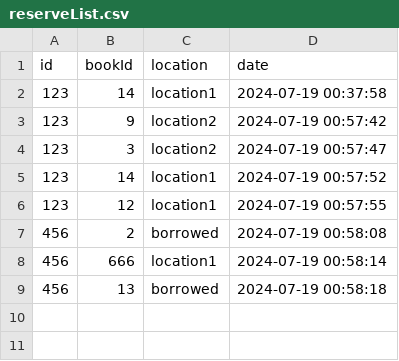
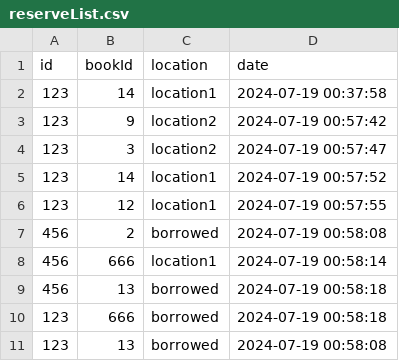
Before and after one commit to ET0735-DevOps-AIoT-AY2410/DCPE_2A_02_Group5, a CSV file: src/website/reserveList.csv, drawn as a sheet; the diff names each change by its address in the sheet, - before the commit and + after, or states it on an @@ line.

Commit message:
more data

```diff
--- a/src/website/reserveList.csv
+++ b/src/website/reserveList.csv
+row 10: 123 | 666 | borrowed | 2024-07-19 00:58:18
+row 11: 123 | 13 | borrowed | 2024-07-19 00:58:08
```
